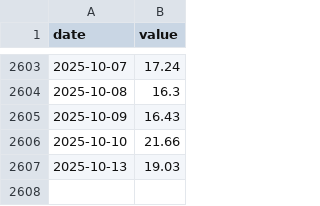
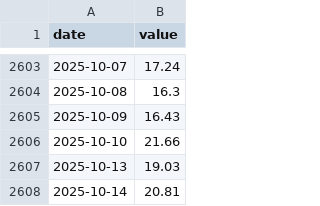
Before and after one commit to pkgit123/fred-economic-dashboard, a CSV file: data/VIXCLS.csv, drawn as a sheet; only a part is shown, gaps mark what is left out.

```diff
--- a/data/VIXCLS.csv
+++ b/data/VIXCLS.csv
@@ -2607 +2607,2 @@ date,value
 2025-10-13,19.03
+2025-10-14,20.81
```
Also changed, not shown: data/AAA10Y.csv, data/BAA10Y.csv, 1 other file.
